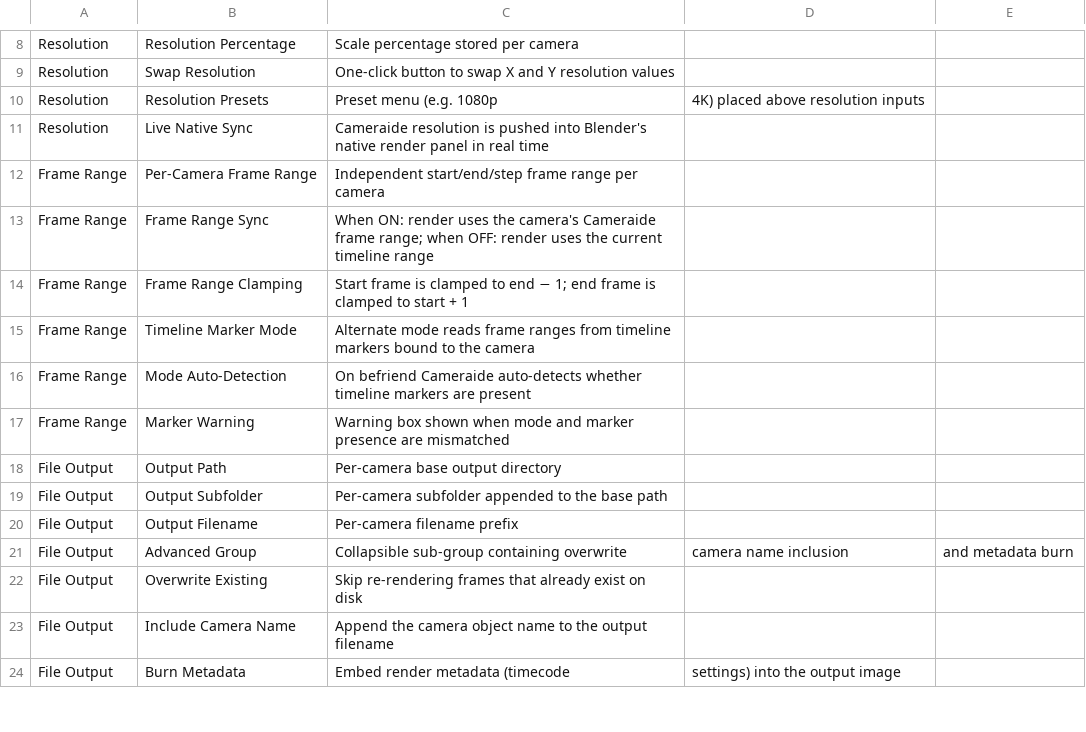
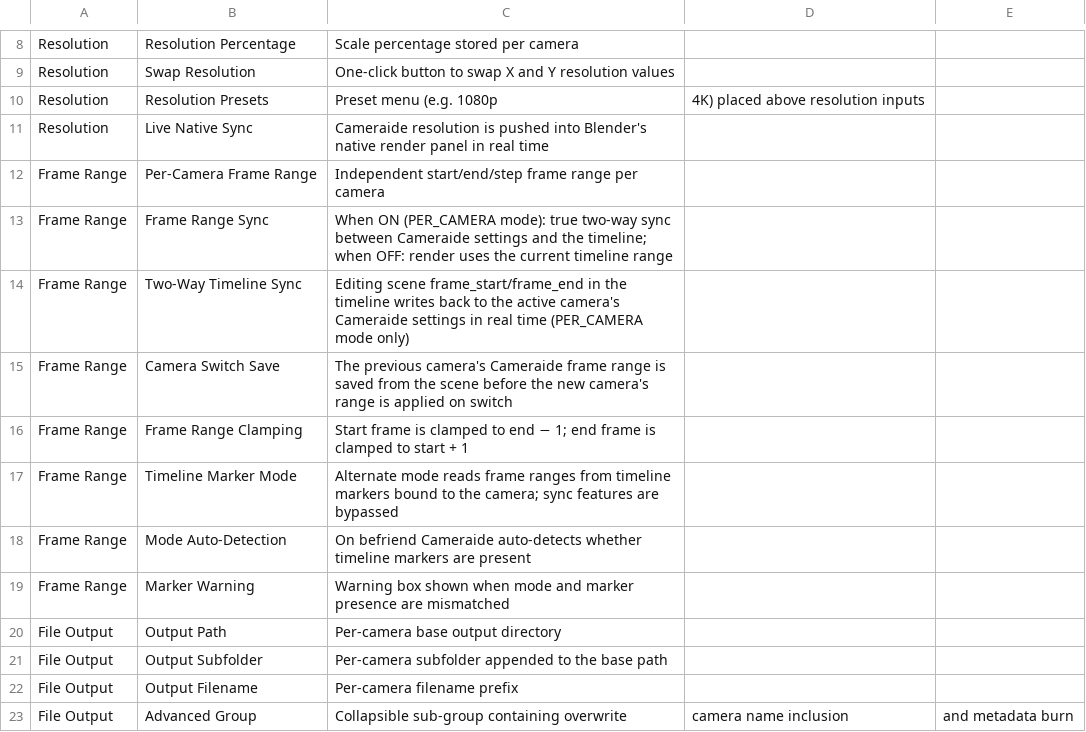
Before and after one commit to longiy/Cameraide, a CSV file: FEATURES.csv, drawn as a sheet; only a part is shown, gaps mark what is left out; the shorter side is filled out with more unchanged rows.

Commit message:
fram range fix

```diff
--- a/FEATURES.csv
+++ b/FEATURES.csv
@@ -12,5 +12,7 @@ Resolution,Live Native Sync,Cameraide resolution is pushed into Blender's native
 Frame Range,Per-Camera Frame Range,Independent start/end/step frame range per camera
-Frame Range,Frame Range Sync,"When ON: render uses the camera's Cameraide frame range; when OFF: render uses the current timeline range"
+Frame Range,Frame Range Sync,"When ON (PER_CAMERA mode): true two-way sync between Cameraide settings and the timeline; when OFF: render uses the current timeline range"
+Frame Range,Two-Way Timeline Sync,"Editing scene frame_start/frame_end in the timeline writes back to the active camera's Cameraide settings in real time (PER_CAMERA mode only)"
+Frame Range,Camera Switch Save,The previous camera's Cameraide frame range is saved from the scene before the new camera's range is applied on switch
 Frame Range,Frame Range Clamping,Start frame is clamped to end − 1; end frame is clamped to start + 1
-Frame Range,Timeline Marker Mode,Alternate mode reads frame ranges from timeline markers bound to the camera
+Frame Range,Timeline Marker Mode,Alternate mode reads frame ranges from timeline markers bound to the camera; sync features are bypassed
 Frame Range,Mode Auto-Detection,On befriend Cameraide auto-detects whether timeline markers are present
```
Also changed, not shown: 6 other files.
